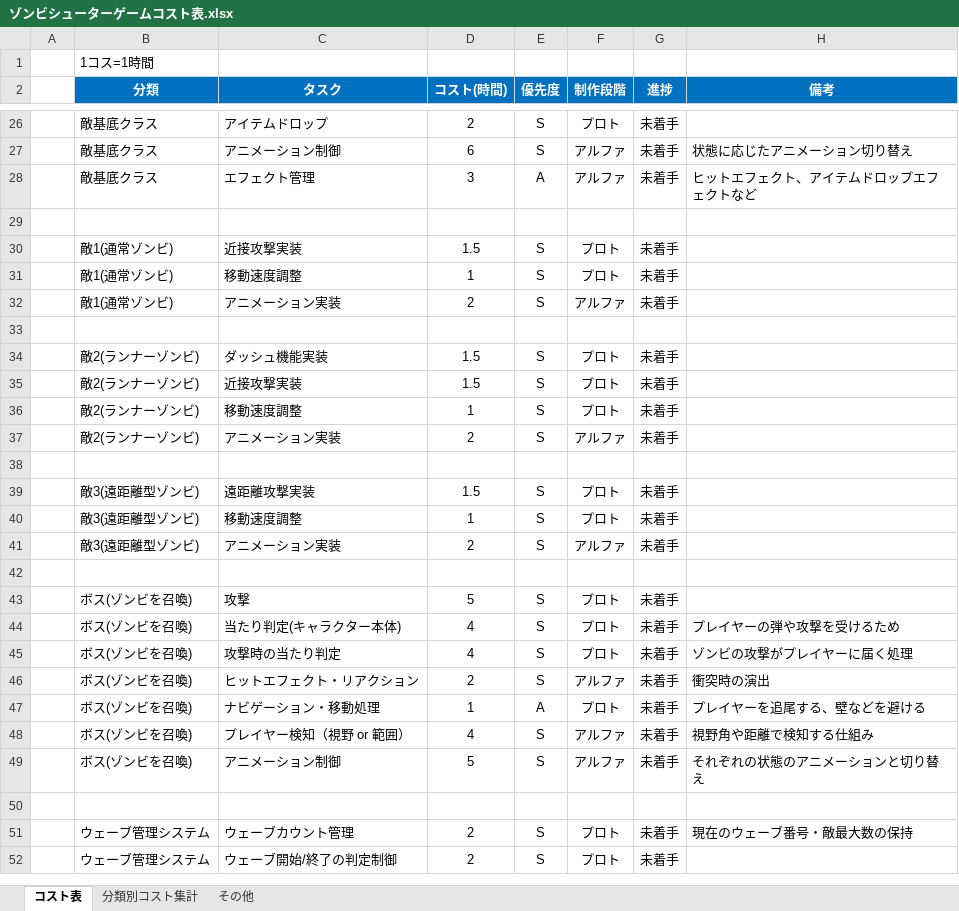
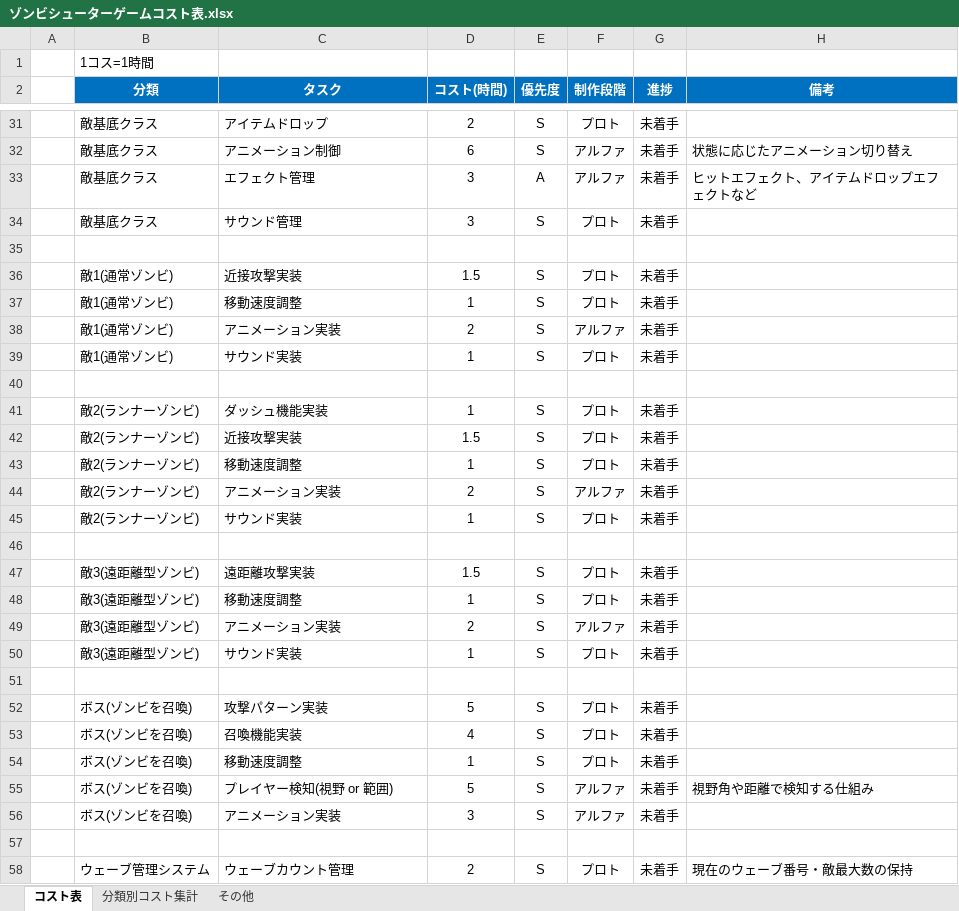
Before and after one commit to meronpanun/MyGame3D2, an Excel workbook: ゾンビシューターゲームコスト表.xlsx, sheet コスト表, drawn as a sheet; only a part is shown, gaps mark what is left out; the shorter side is filled out with more unchanged rows; values as stored, in another font and other column widths than the file's, no borders; removed rows and columns are numbered as before the commit, all else as after; the diff covers the shown part only; the diff names each change by its address in the sheet, - before the commit and + after, or states it on an @@ line.

```diff
--- a/ゾンビシューターゲームコスト表.xlsx (sheet コスト表)
+++ b/ゾンビシューターゲームコスト表.xlsx (sheet コスト表)
+row 34:  | 敵基底クラス | サウンド管理 | 3 | S | プロト | 未着手
+row 39:  | 敵1(通常ゾンビ) | サウンド実装 | 1 | S | プロト | 未着手
-D41 (コスト(時間)): 1.5
+D41 (コスト(時間)): 1
+row 45:  | 敵2(ランナーゾンビ) | サウンド実装 | 1 | S | プロト | 未着手
+row 50:  | 敵3(遠距離型ゾンビ) | サウンド実装 | 1 | S | プロト | 未着手
-C52 (タスク): 攻撃
+C52 (タスク): 攻撃パターン実装
-C53 (タスク): 当たり判定(キャラクター本体)
+C53 (タスク): 召喚機能実装
-H53 (備考): プレイヤーの弾や攻撃を受けるため
+H53 (備考): (empty)
-row 45:  | ボス(ゾンビを召喚) | 攻撃時の当たり判定 | 4 | S | プロト | 未着手 | ゾンビの攻撃がプレイヤーに届く処理
-row 46:  | ボス(ゾンビを召喚) | ヒットエフェクト・リアクション | 2 | S | アルファ | 未着手 | 衝突時の演出
-C54 (タスク): ナビゲーション・移動処理
+C54 (タスク): 移動速度調整
-E54 (優先度): A
+E54 (優先度): S
-H54 (備考): プレイヤーを追尾する、壁などを避ける
+H54 (備考): (empty)
-C55 (タスク): プレイヤー検知（視野 or 範囲）
+C55 (タスク): プレイヤー検知(視野 or 範囲)
-D55 (コスト(時間)): 4
+D55 (コスト(時間)): 5
-C56 (タスク): アニメーション制御
+C56 (タスク): アニメーション実装
-D56 (コスト(時間)): 5
+D56 (コスト(時間)): 3
-H56 (備考): それぞれの状態のアニメーションと切り替え
+H56 (備考): (empty)
```
Also changed, not shown: 5 added rows and 4 edited cells elsewhere in this sheet, sheet 分類別コスト集計, 1 other file.
